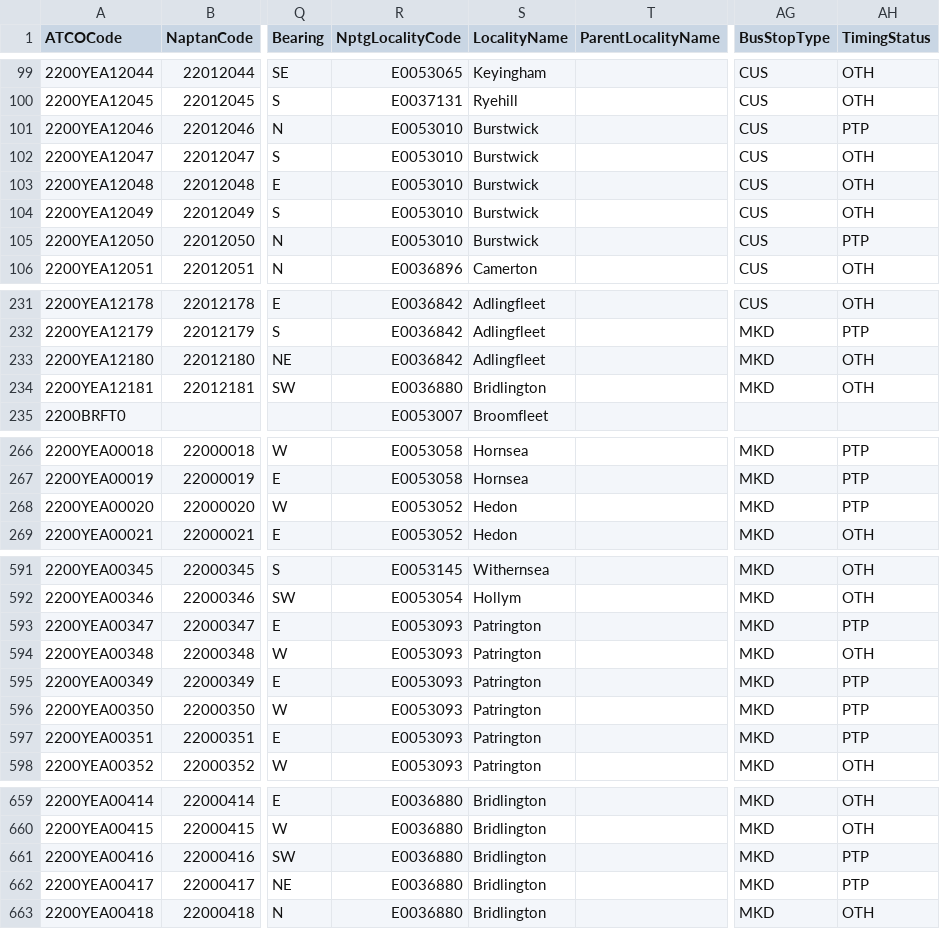
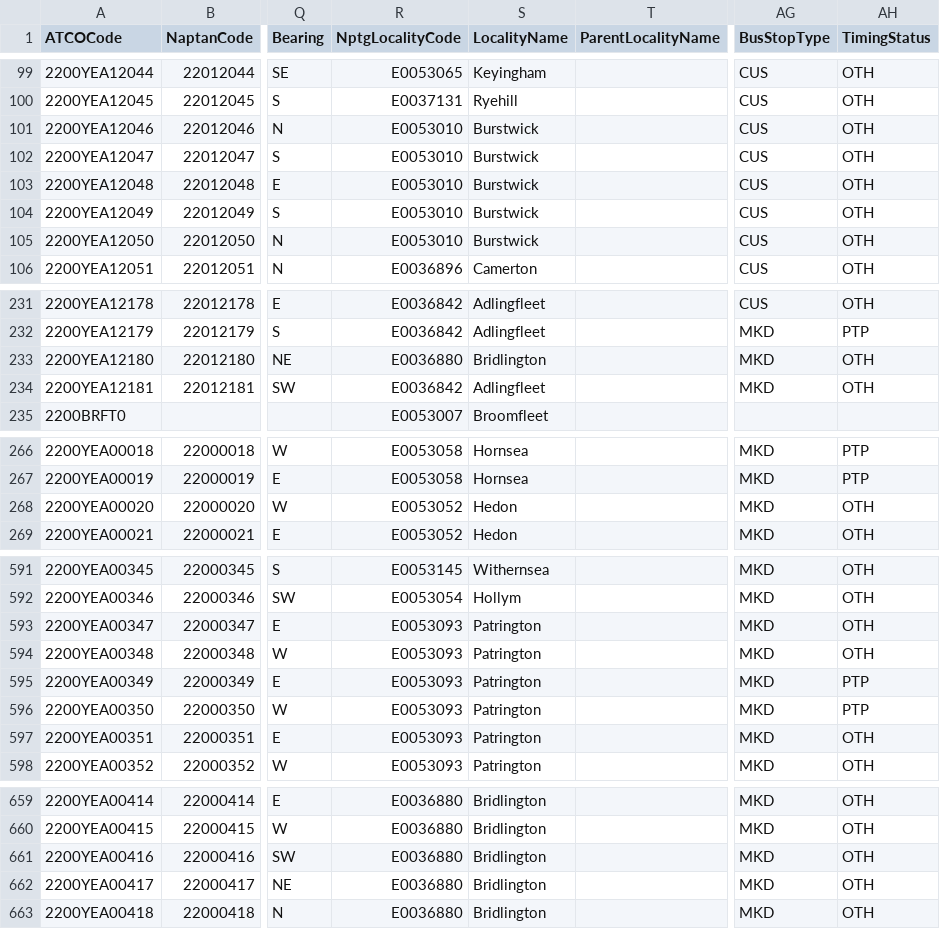
Before and after one commit to ldjb/naptan-nptg-history, a CSV file: 220Stops.csv, drawn as a sheet; only a part is shown, gaps mark what is left out; the diff covers the shown part only; the diff names each change by its address in the sheet, - before the commit and + after, or states it on an @@ line.

```diff
--- a/220Stops.csv
+++ b/220Stops.csv
-AH101 (TimingStatus): PTP
+AH101 (TimingStatus): OTH
-AH105 (TimingStatus): PTP
+AH105 (TimingStatus): OTH
-R233 (NptgLocalityCode): E0036842
+R233 (NptgLocalityCode): E0036880
-S233 (LocalityName): Adlingfleet
+S233 (LocalityName): Bridlington
-R234 (NptgLocalityCode): E0036880
+R234 (NptgLocalityCode): E0036842
-S234 (LocalityName): Bridlington
+S234 (LocalityName): Adlingfleet
-AH268 (TimingStatus): PTP
+AH268 (TimingStatus): OTH
-AH593 (TimingStatus): PTP
+AH593 (TimingStatus): OTH
-AH597 (TimingStatus): PTP
+AH597 (TimingStatus): OTH
-AH661:AH662 (TimingStatus): PTP
+AH661:AH662 (TimingStatus): OTH
```
Also changed, not shown: 5 edited cells elsewhere in this file, 609Stops.csv, 616Stops.csv, 19 other files.
